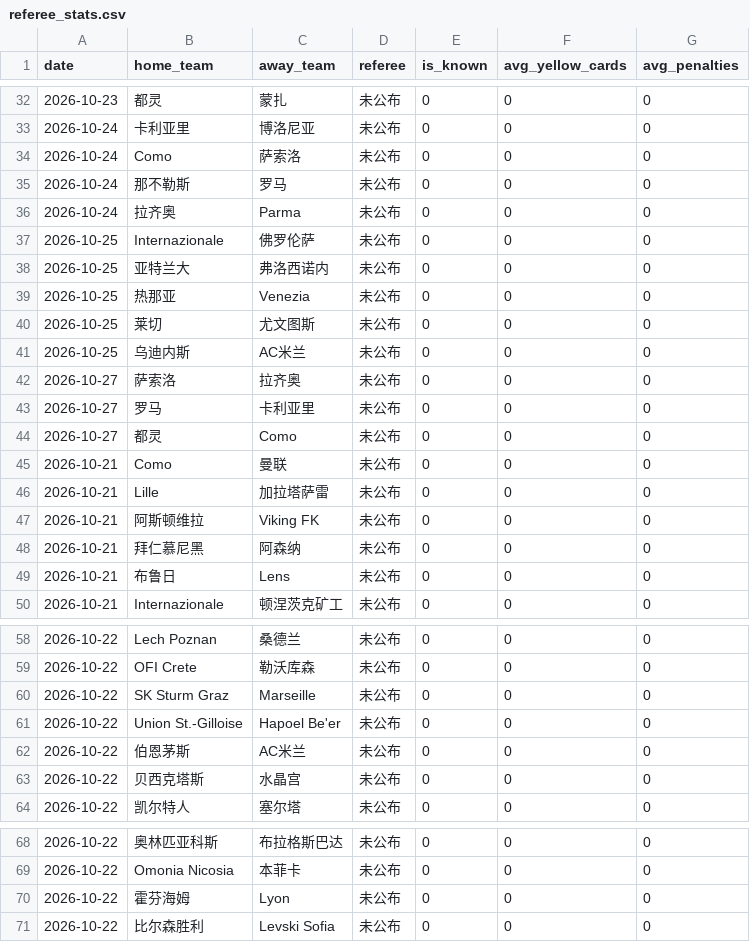
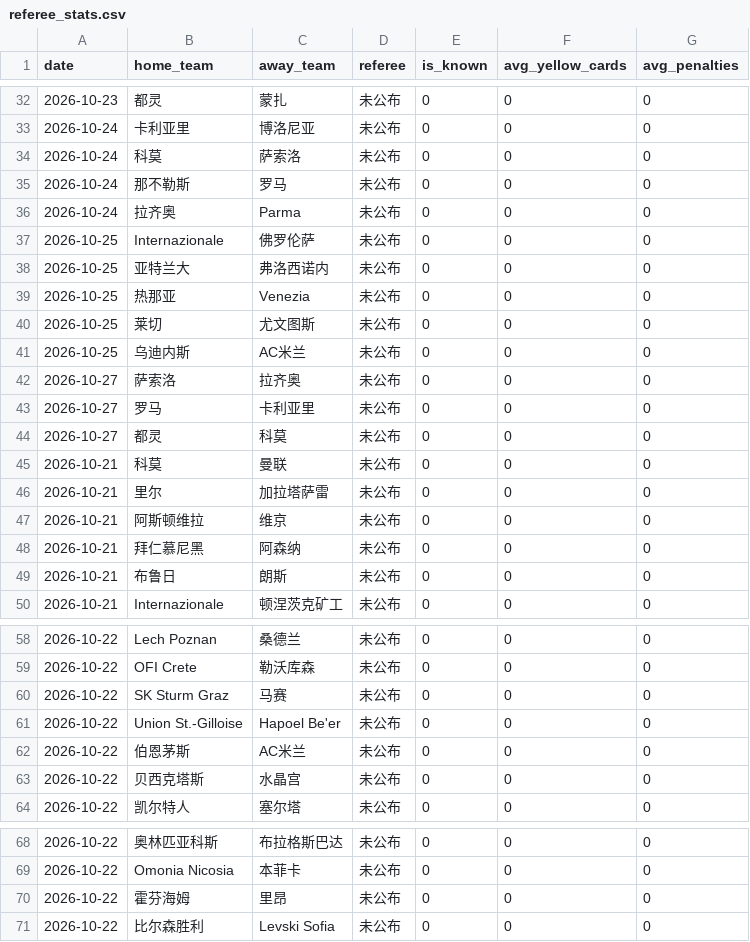
Before and after one commit to kejiqun/epl-prediction, a CSV file: referee_stats.csv, drawn as a sheet; only a part is shown, gaps mark what is left out.

```diff
--- a/referee_stats.csv
+++ b/referee_stats.csv
@@ -33,3 +33,3 @@
 2026-10-24,卡利亚里,博洛尼亚,未公布,0,0,0
-2026-10-24,Como,萨索洛,未公布,0,0,0
+2026-10-24,科莫,萨索洛,未公布,0,0,0
 2026-10-24,那不勒斯,罗马,未公布,0,0,0
@@ -43,8 +43,8 @@
 2026-10-27,罗马,卡利亚里,未公布,0,0,0
-2026-10-27,都灵,Como,未公布,0,0,0
-2026-10-21,Como,曼联,未公布,0,0,0
-2026-10-21,Lille,加拉塔萨雷,未公布,0,0,0
-2026-10-21,阿斯顿维拉,Viking FK,未公布,0,0,0
+2026-10-27,都灵,科莫,未公布,0,0,0
+2026-10-21,科莫,曼联,未公布,0,0,0
+2026-10-21,里尔,加拉塔萨雷,未公布,0,0,0
+2026-10-21,阿斯顿维拉,维京,未公布,0,0,0
 2026-10-21,拜仁慕尼黑,阿森纳,未公布,0,0,0
-2026-10-21,布鲁日,Lens,未公布,0,0,0
+2026-10-21,布鲁日,朗斯,未公布,0,0,0
 2026-10-21,Internazionale,顿涅茨克矿工,未公布,0,0,0
@@ -59,3 +59,3 @@
 2026-10-22,OFI Crete,勒沃库森,未公布,0,0,0
-2026-10-22,SK Sturm Graz,Marseille,未公布,0,0,0
+2026-10-22,SK Sturm Graz,马赛,未公布,0,0,0
 2026-10-22,Union St.-Gilloise,Hapoel Be'er,未公布,0,0,0
@@ -69,3 +69,3 @@
 2026-10-22,Omonia Nicosia,本菲卡,未公布,0,0,0
-2026-10-22,霍芬海姆,Lyon,未公布,0,0,0
+2026-10-22,霍芬海姆,里昂,未公布,0,0,0
 2026-10-22,比尔森胜利,Levski Sofia,未公布,0,0,0
```
Also changed, not shown: predictions_log.csv, 1 other file.
